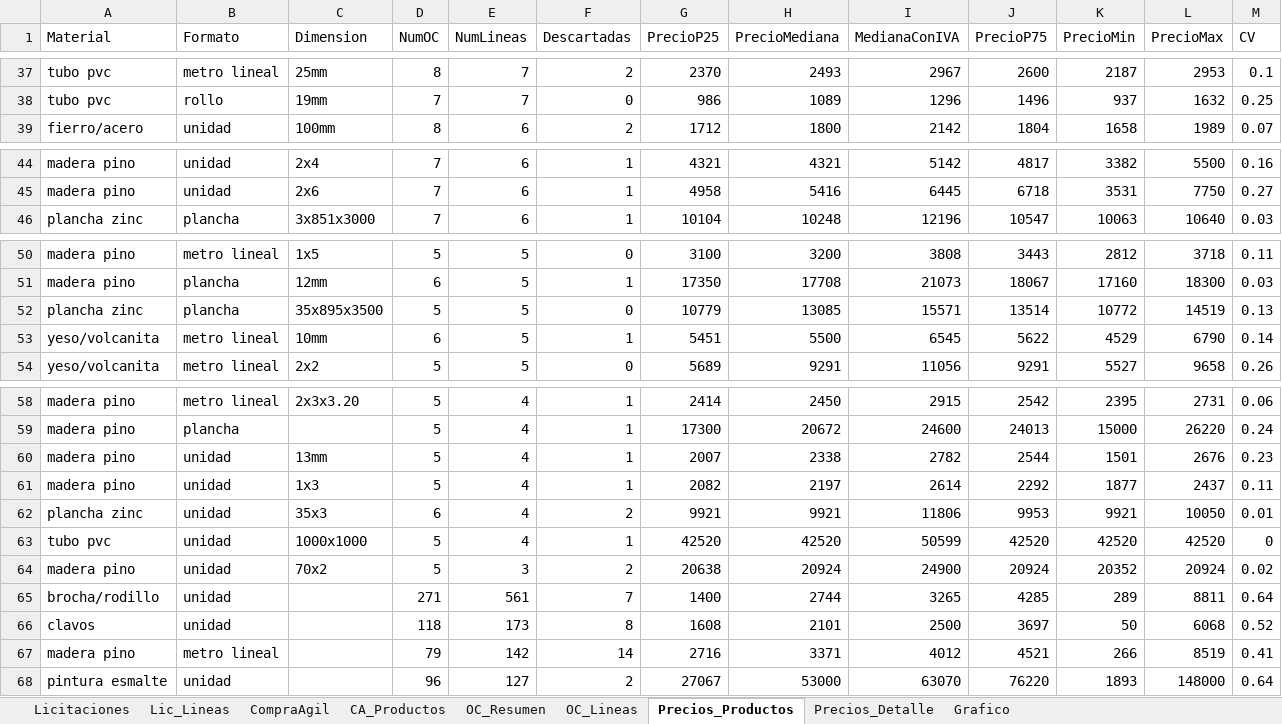
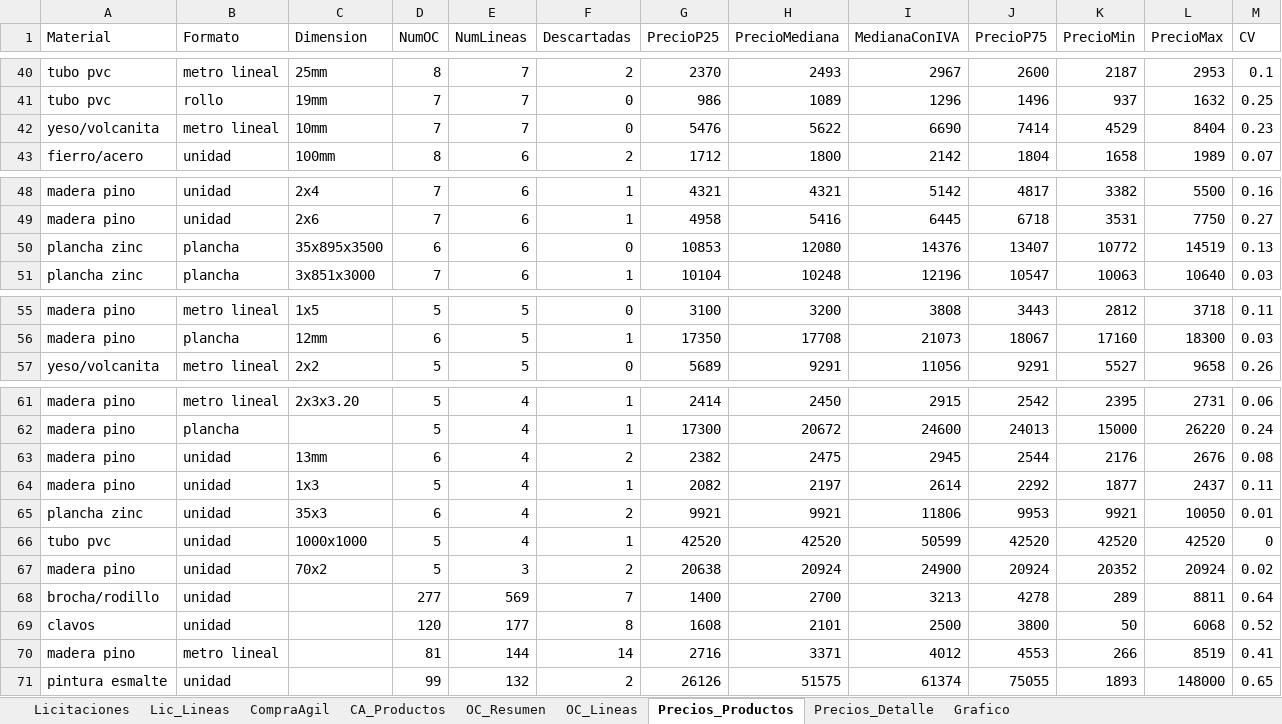
Before and after one commit to tchavarri/monitor-mercado-publico, an Excel workbook: docs/mercado_publico_construccion_RM.xlsx, sheet Precios_Productos, drawn as a sheet; only a part is shown, gaps mark what is left out; values as stored, in another font and other column widths than the file's, no borders; removed rows and columns are numbered as before the commit, all else as after; rows hold the shown columns only; the diff covers the shown part only; the diff names each change by its address in the sheet, - before the commit and + after, or states it on an @@ line.

```diff
--- a/docs/mercado_publico_construccion_RM.xlsx (sheet Precios_Productos)
+++ b/docs/mercado_publico_construccion_RM.xlsx (sheet Precios_Productos)
+row 42: yeso/volcanita | metro lineal | 10mm | 7 | 7 | 0 | 5476 | 5622 | 6690 | 7414 | 4529 | 8404 | 0.23
+row 50: plancha zinc | plancha | 35x895x3500 | 6 | 6 | 0 | 10853 | 12080 | 14376 | 13407 | 10772 | 14519 | 0.13
-row 52: plancha zinc | plancha | 35x895x3500 | 5 | 5 | 0 | 10779 | 13085 | 15571 | 13514 | 10772 | 14519 | 0.13
-row 53: yeso/volcanita | metro lineal | 10mm | 6 | 5 | 1 | 5451 | 5500 | 6545 | 5622 | 4529 | 6790 | 0.14
-D63 (NumOC): 5
+D63 (NumOC): 6
-F63 (Descartadas): 1
+F63 (Descartadas): 2
-G63 (PrecioP25): 2007
+G63 (PrecioP25): 2382
-H63 (PrecioMediana): 2338
+H63 (PrecioMediana): 2475
-I63 (MedianaConIVA): 2782
+I63 (MedianaConIVA): 2945
-K63 (PrecioMin): 1501
+K63 (PrecioMin): 2176
-M63 (CV): 0.23
+M63 (CV): 0.08
-D68 (NumOC): 271
+D68 (NumOC): 277
-E68 (NumLineas): 561
+E68 (NumLineas): 569
-H68 (PrecioMediana): 2744
+H68 (PrecioMediana): 2700
-I68 (MedianaConIVA): 3265
+I68 (MedianaConIVA): 3213
-J68 (PrecioP75): 4285
+J68 (PrecioP75): 4278
-D69 (NumOC): 118
+D69 (NumOC): 120
-E69 (NumLineas): 173
+E69 (NumLineas): 177
-J69 (PrecioP75): 3697
+J69 (PrecioP75): 3800
-D70 (NumOC): 79
+D70 (NumOC): 81
-E70 (NumLineas): 142
+E70 (NumLineas): 144
-J70 (PrecioP75): 4521
+J70 (PrecioP75): 4553
-D71 (NumOC): 96
+D71 (NumOC): 99
-E71 (NumLineas): 127
+E71 (NumLineas): 132
-G71 (PrecioP25): 27067
+G71 (PrecioP25): 26126
-H71 (PrecioMediana): 53000
+H71 (PrecioMediana): 51575
-I71 (MedianaConIVA): 63070
+I71 (MedianaConIVA): 61374
-J71 (PrecioP75): 76220
+J71 (PrecioP75): 75055
-M71 (CV): 0.64
+M71 (CV): 0.65
```
Also changed, not shown: 16 added rows, 15 removed rows and 144 edited cells elsewhere in this sheet, sheet OC_Lineas, sheet OC_Resumen, sheet Precios_Detalle, sheet CA_Productos, sheet CompraAgil, sheet Lic_Lineas, 1 more sheet, charts or pictures, 4 other files.
